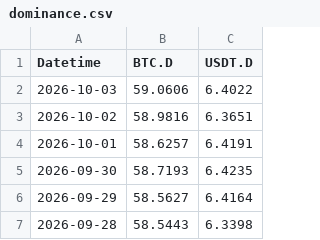
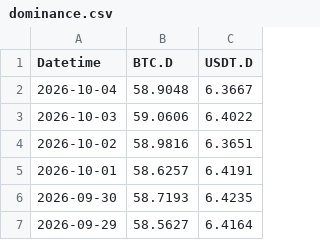
Before and after one commit to hhysteric/btc-cycle-dashboard, a CSV file: data/dominance.csv, drawn as a sheet; only a part is shown; the shorter side is filled out with more unchanged rows.

```diff
--- a/data/dominance.csv
+++ b/data/dominance.csv
@@ -1,2 +1,3 @@
 Datetime,BTC.D,USDT.D
+2026-10-04,58.9048,6.3667
 2026-10-03,59.0606,6.4022
```
Also changed, not shown: data/mvrv.csv, data/nupl.csv, 3 other files.
